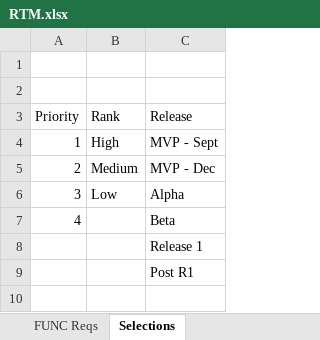
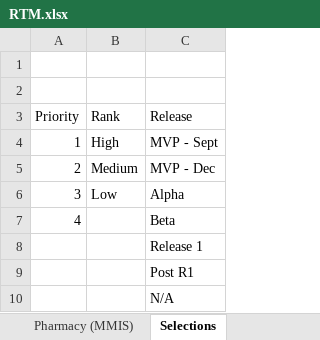
Before and after one commit to SolutionGuidance/psm, an Excel workbook: requirements/RTM.xlsx, sheet Selections, drawn as a sheet; values as stored, in another font and other column widths than the file's, no borders; the diff names each change by its address in the sheet, - before the commit and + after, or states it on an @@ line.

```diff
--- a/requirements/RTM.xlsx (sheet Selections)
+++ b/requirements/RTM.xlsx (sheet Selections)
+sheet tab: Pharmacy (MMIS)
+row 10:  |  | N/A
```
Also changed, not shown: sheet FUNC Reqs, other sheet tabs, charts or pictures.
